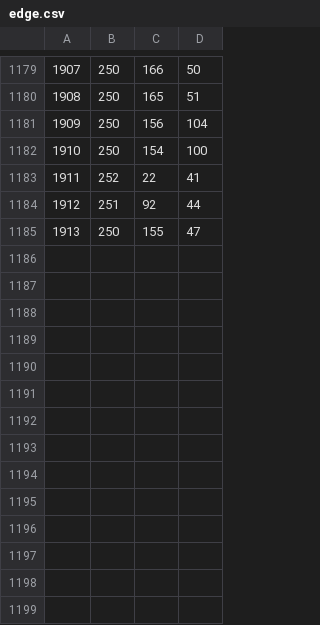
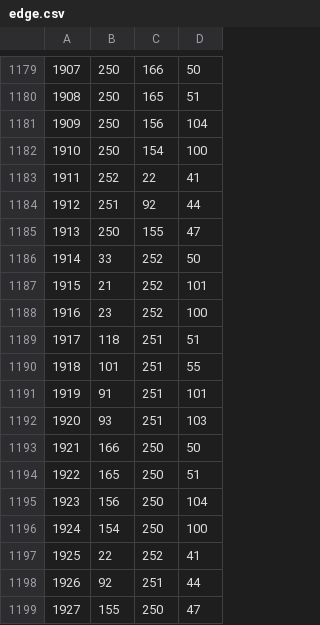
Before and after one commit to xploo/FHKRoutenplaner, a CSV file: assets/edge.csv, drawn as a sheet; only a part is shown, gaps mark what is left out.

Commit message:
Edges added Color changed from Green to Red

```diff
--- a/assets/edge.csv
+++ b/assets/edge.csv
@@ -1185 +1185,15 @@
 1913,250,155,47
+1914,33,252,50
+1915,21,252,101
+1916,23,252,100
+1917,118,251,51
+1918,101,251,55
+1919,91,251,101
+1920,93,251,103
+1921,166,250,50
+1922,165,250,51
+1923,156,250,104
+1924,154,250,100
+1925,22,252,41
+1926,92,251,44
+1927,155,250,47
```
Also changed, not shown: 2 other files.
